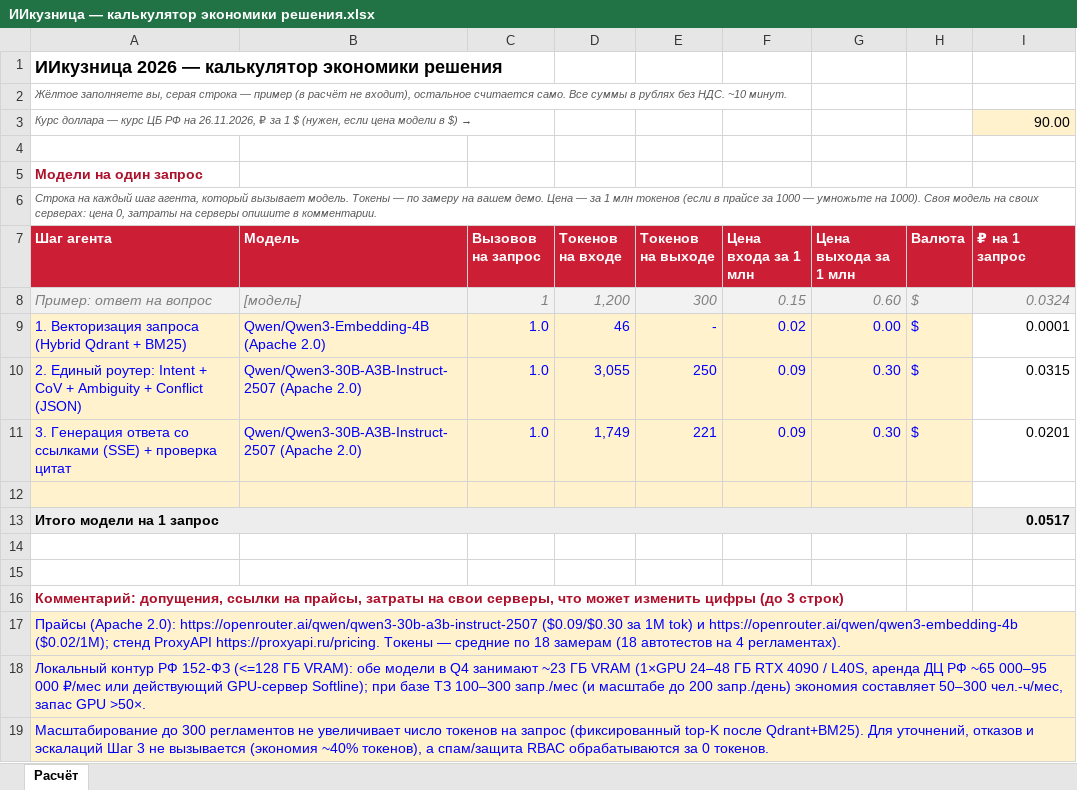
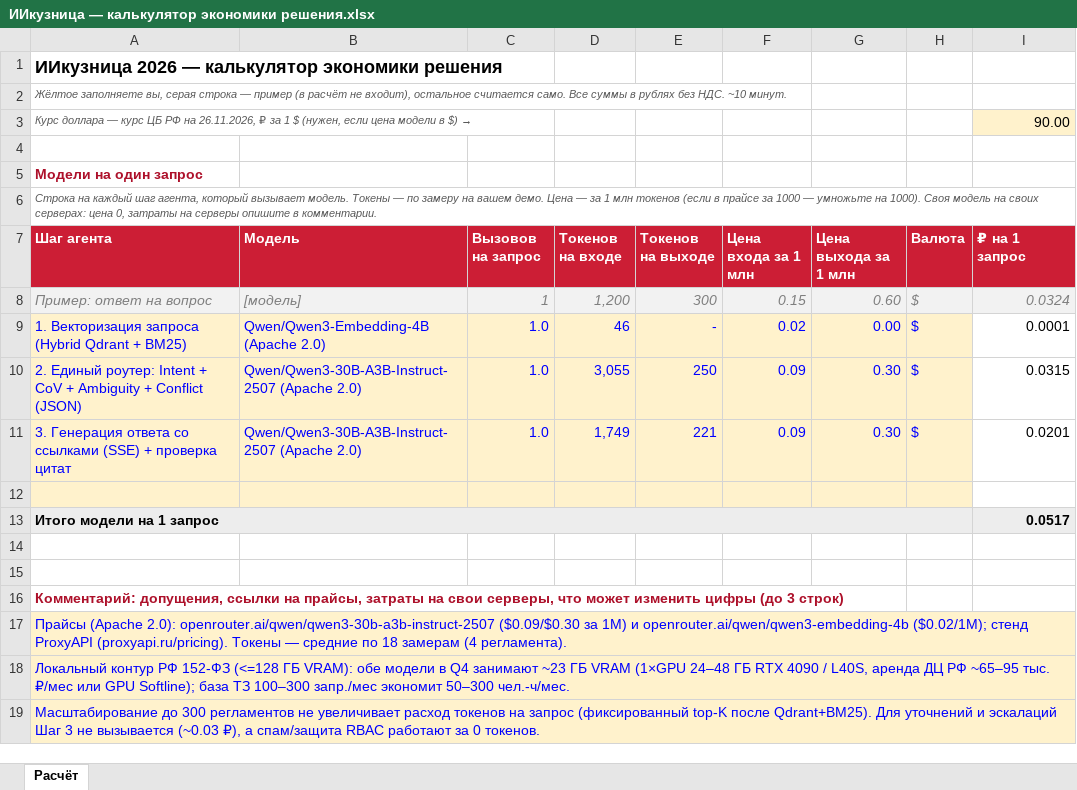
Before and after one commit to FrankyShelloy/AI-forge, an Excel workbook: ИИкузница — калькулятор экономики решения.xlsx, sheet Расчёт, drawn as a sheet; values as stored, in another font and other column widths than the file's, no borders; the diff names each change by its address in the sheet, - before the commit and + after, or states it on an @@ line.

Commit message:
fix: adjust Excel calculator row heights, column widths and 1-page landscape layout

```diff
--- a/ИИкузница — калькулятор экономики решения.xlsx (sheet Расчёт)
+++ b/ИИкузница — калькулятор экономики решения.xlsx (sheet Расчёт)
-A17 (Шаг агента): …(Apache 2.0): https://openrouter.ai/qwen/qwen3-30b-a3b-instruct-2507 ($0.09/$0.30 за 1M tok) и https://openrouter.ai/qwen/qwen3-embedding-4b ($0.02/1M); стенд ProxyAPI https://proxyapi.ru/pricing. Токены — средние по 18 замерам (18 автотестов на 4 регламентах).
+A17 (Шаг агента): …(Apache 2.0): openrouter.ai/qwen/qwen3-30b-a3b-instruct-2507 ($0.09/$0.30 за 1M) и openrouter.ai/qwen/qwen3-embedding-4b ($0.02/1M); стенд ProxyAPI (proxyapi.ru/pricing). Токены — средние по 18 замерам (4 регламента).
-A18 (Шаг агента): …ДЦ РФ ~65 000–95 000 ₽/мес или действующий GPU-сервер Softline); при базе ТЗ 100–300 запр./мес (и масштабе до 200 запр./день) экономия составляет 50–300 чел.-ч/мес, запас GPU >50×.
+A18 (Шаг агента): …ДЦ РФ ~65–95 тыс. ₽/мес или GPU Softline); база ТЗ 100–300 запр./мес экономит 50–300 чел.-ч/мес.
-A19 (Шаг агента): …не увеличивает число токенов на запрос (фиксированный top-K после Qdrant+BM25). Для уточнений, отказов и эскалаций Шаг 3 не вызывается (экономия ~40% токенов), а спам/защита RBAC обрабатываются за 0…
+A19 (Шаг агента): …не увеличивает расход токенов на запрос (фиксированный top-K после Qdrant+BM25). Для уточнений и эскалаций Шаг 3 не вызывается (~0.03 ₽), а спам/защита RBAC работают за 0…
```
Also changed, not shown: 1 other file.
